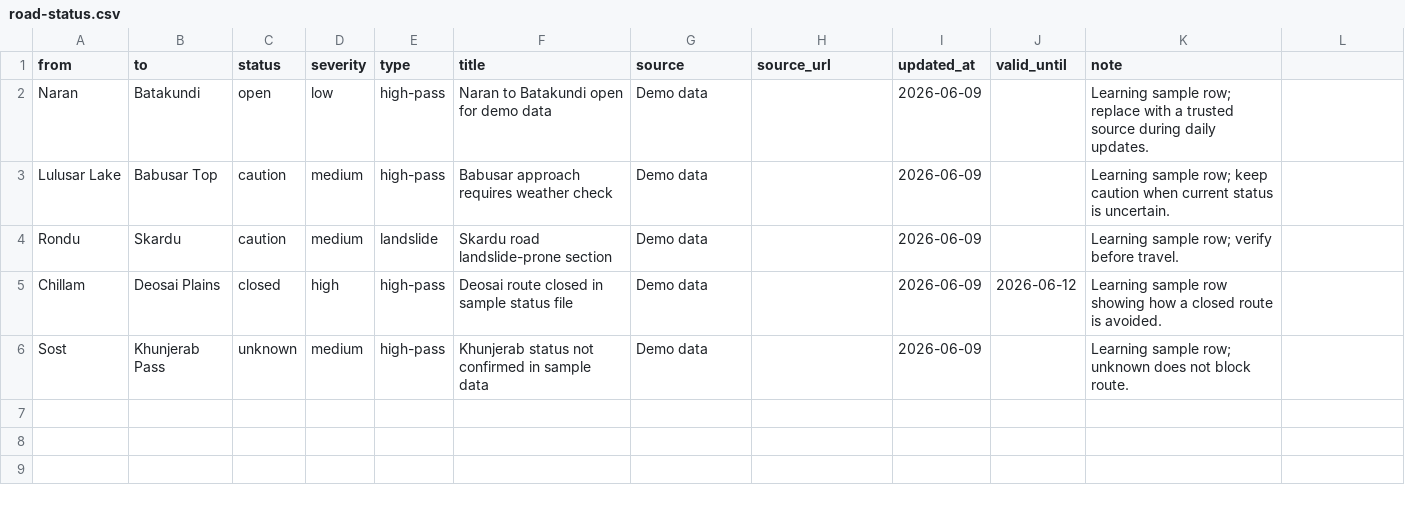
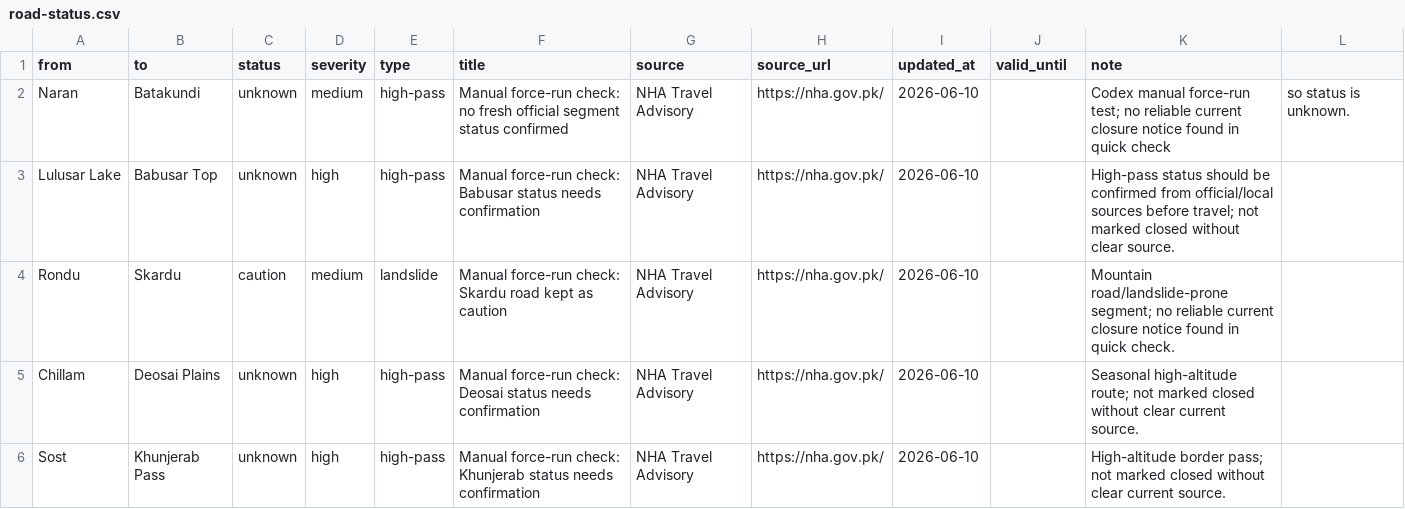
Before and after one commit to hunzaiamin/gb-route-planner-pro, a CSV file: road-status.csv, drawn as a sheet.

Commit message:
Test Codex write access for road status CSV

```diff
--- a/road-status.csv
+++ b/road-status.csv
@@ -1,6 +1,6 @@
 from,to,status,severity,type,title,source,source_url,updated_at,valid_until,note
-Naran,Batakundi,open,low,high-pass,Naran to Batakundi open for demo data,Demo data,,2026-06-09,,Learning sample row; replace with a trusted source during daily updates.
-Lulusar Lake,Babusar Top,caution,medium,high-pass,Babusar approach requires weather check,Demo data,,2026-06-09,,Learning sample row; keep caution when current status is uncertain.
-Rondu,Skardu,caution,medium,landslide,Skardu road landslide-prone section,Demo data,,2026-06-09,,Learning sample row; verify before travel.
-Chillam,Deosai Plains,closed,high,high-pass,Deosai route closed in sample status file,Demo data,,2026-06-09,2026-06-12,Learning sample row showing how a closed route is avoided.
-Sost,Khunjerab Pass,unknown,medium,high-pass,Khunjerab status not confirmed in sample data,Demo data,,2026-06-09,,Learning sample row; unknown does not block route.
+Naran,Batakundi,unknown,medium,high-pass,Manual force-run check: no fresh official segment status confirmed,NHA Travel Advisory,https://nha.gov.pk/,2026-06-10,,Codex manual force-run test; no reliable current closure notice found in quick check, so status is unknown.
+Lulusar Lake,Babusar Top,unknown,high,high-pass,Manual force-run check: Babusar status needs confirmation,NHA Travel Advisory,https://nha.gov.pk/,2026-06-10,,High-pass status should be confirmed from official/local sources before travel; not marked closed without clear source.
+Rondu,Skardu,caution,medium,landslide,Manual force-run check: Skardu road kept as caution,NHA Travel Advisory,https://nha.gov.pk/,2026-06-10,,Mountain road/landslide-prone segment; no reliable current closure notice found in quick check.
+Chillam,Deosai Plains,unknown,high,high-pass,Manual force-run check: Deosai status needs confirmation,NHA Travel Advisory,https://nha.gov.pk/,2026-06-10,,Seasonal high-altitude route; not marked closed without clear current source.
+Sost,Khunjerab Pass,unknown,high,high-pass,Manual force-run check: Khunjerab status needs confirmation,NHA Travel Advisory,https://nha.gov.pk/,2026-06-10,,High-altitude border pass; not marked closed without clear current source.
```
